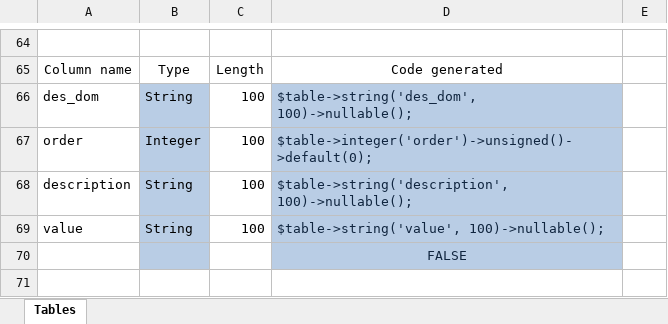
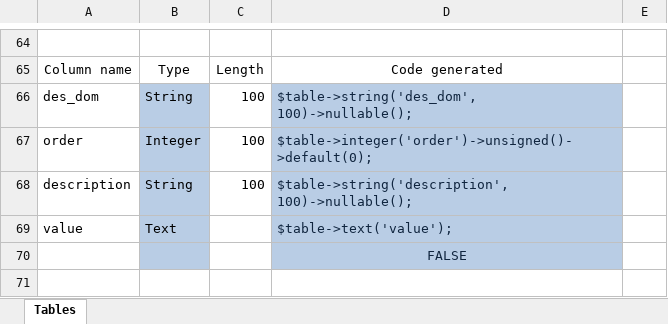
Before and after one commit to arditazo3/LoremIspum, an Excel workbook: todo/database-tables.xlsx, sheet Tables, drawn as a sheet; only a part is shown, gaps mark what is left out; values as stored, in another font and other column widths than the file's, no borders; table styles not drawn; the diff names each change by its address in the sheet, - before the commit and + after, or states it on an @@ line.

```diff
--- a/todo/database-tables.xlsx (sheet Tables)
+++ b/todo/database-tables.xlsx (sheet Tables)
-B69: String
+B69: Text
-C69: 100
+C69: (empty)
-D69: $table->string('value', 100)->nullable();
+D69: $table->text('value');
```
Also changed, not shown: 8 other files.
